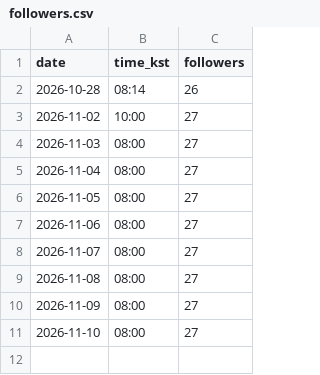
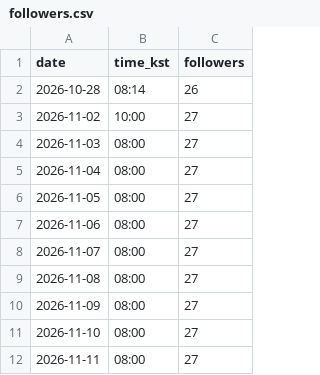
Before and after one commit to kaja-seoul/interpret-note-publisher, a CSV file: data/followers.csv, drawn as a sheet.

```diff
--- a/data/followers.csv
+++ b/data/followers.csv
@@ -11 +11,2 @@ date,time_kst,followers
 2026-11-10,08:00,27
+2026-11-11,08:00,27
```
